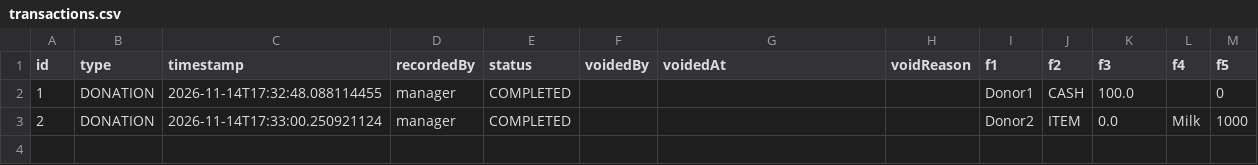
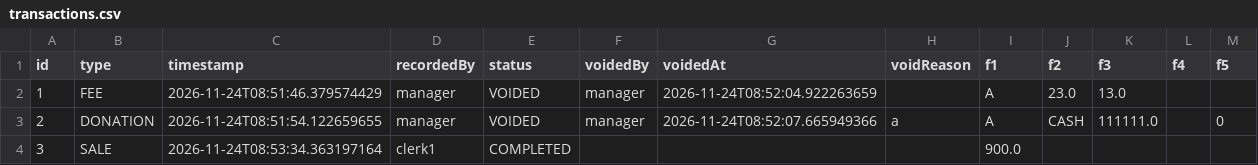
Before and after one commit to marccvictoria/moove, a CSV file: data/transactions.csv, drawn as a sheet.

```diff
--- a/data/transactions.csv
+++ b/data/transactions.csv
@@ -1,3 +1,4 @@
 id,type,timestamp,recordedBy,status,voidedBy,voidedAt,voidReason,f1,f2,f3,f4,f5
-1,DONATION,2026-11-14T17:32:48.088114455,manager,COMPLETED,,,,Donor1,CASH,100.0,,0
-2,DONATION,2026-11-14T17:33:00.250921124,manager,COMPLETED,,,,Donor2,ITEM,0.0,Milk,1000
+1,FEE,2026-11-24T08:51:46.379574429,manager,VOIDED,manager,2026-11-24T08:52:04.922263659,,A,23.0,13.0,,
+2,DONATION,2026-11-24T08:51:54.122659655,manager,VOIDED,manager,2026-11-24T08:52:07.665949366,a,A,CASH,111111.0,,0
+3,SALE,2026-11-24T08:53:34.363197164,clerk1,COMPLETED,,,,900.0,,,,
```
Also changed, not shown: data/batches.csv, 4 other files.
